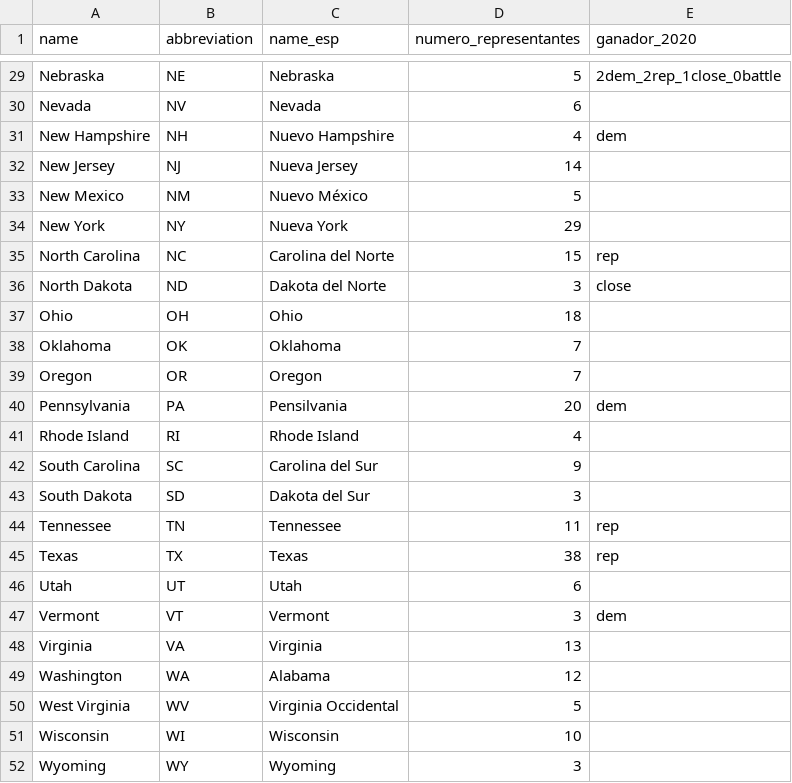
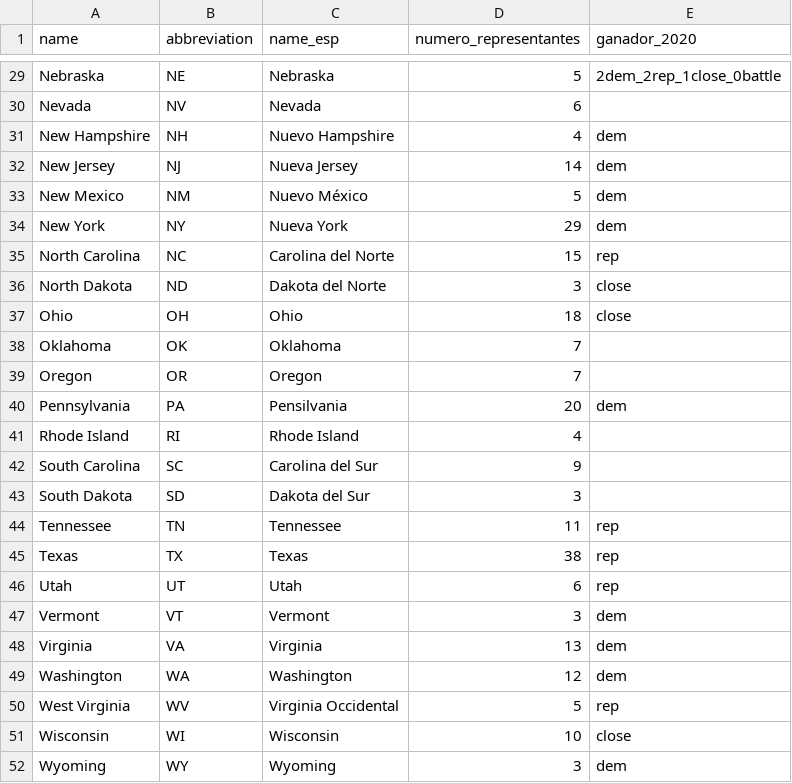
Before and after one commit to ECLaboratorio/unidad-de-datos, a CSV file: bases-de-datos/mapa-elecciones-eeuu-widget.csv, drawn as a sheet; only a part is shown, gaps mark what is left out; the diff covers the shown part only.

```diff
--- a/bases-de-datos/mapa-elecciones-eeuu-widget.csv
+++ b/bases-de-datos/mapa-elecciones-eeuu-widget.csv
@@ -31,8 +31,8 @@ Nevada,NV,Nevada,6,
 New Hampshire,NH,Nuevo Hampshire,4,dem
-New Jersey,NJ,Nueva Jersey,14,
-New Mexico,NM,Nuevo México,5,
-New York,NY,Nueva York,29,
+New Jersey,NJ,Nueva Jersey,14,dem
+New Mexico,NM,Nuevo México,5,dem
+New York,NY,Nueva York,29,dem
 North Carolina,NC,Carolina del Norte,15,rep
 North Dakota,ND,Dakota del Norte,3,close
-Ohio,OH,Ohio,18,
+Ohio,OH,Ohio,18,close
 Oklahoma,OK,Oklahoma,7,
@@ -45,8 +45,8 @@ Tennessee,TN,Tennessee,11,rep
 Texas,TX,Texas,38,rep
-Utah,UT,Utah,6,
+Utah,UT,Utah,6,rep
 Vermont,VT,Vermont,3,dem
-Virginia,VA,Virginia,13,
-Washington,WA,Alabama,12,
-West Virginia,WV,Virginia Occidental,5,
-Wisconsin,WI,Wisconsin,10,
-Wyoming,WY,Wyoming,3,
+Virginia,VA,Virginia,13,dem
+Washington,WA,Washington,12,dem
+West Virginia,WV,Virginia Occidental,5,rep
+Wisconsin,WI,Wisconsin,10,close
+Wyoming,WY,Wyoming,3,dem
```
Also changed, not shown: 18 edited cells elsewhere in this file.
